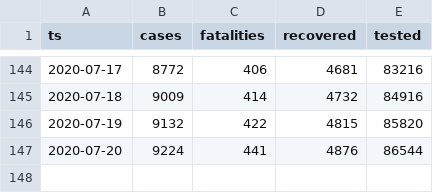
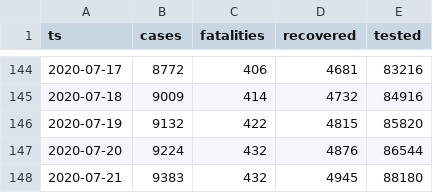
Before and after one commit to aleksandar-jovicic/COVID19-Macedonia, a CSV file: timeseries.csv, drawn as a sheet; only a part is shown, gaps mark what is left out.

Commit message:
Latest situation [2020-07-21]

```diff
--- a/timeseries.csv
+++ b/timeseries.csv
@@ -146,2 +146,3 @@ ts,cases,fatalities,recovered,tested
 2020-07-19,9132,422,4815,85820
-2020-07-20,9224,441,4876,86544
+2020-07-20,9224,432,4876,86544
+2020-07-21,9383,432,4945,88180
```
